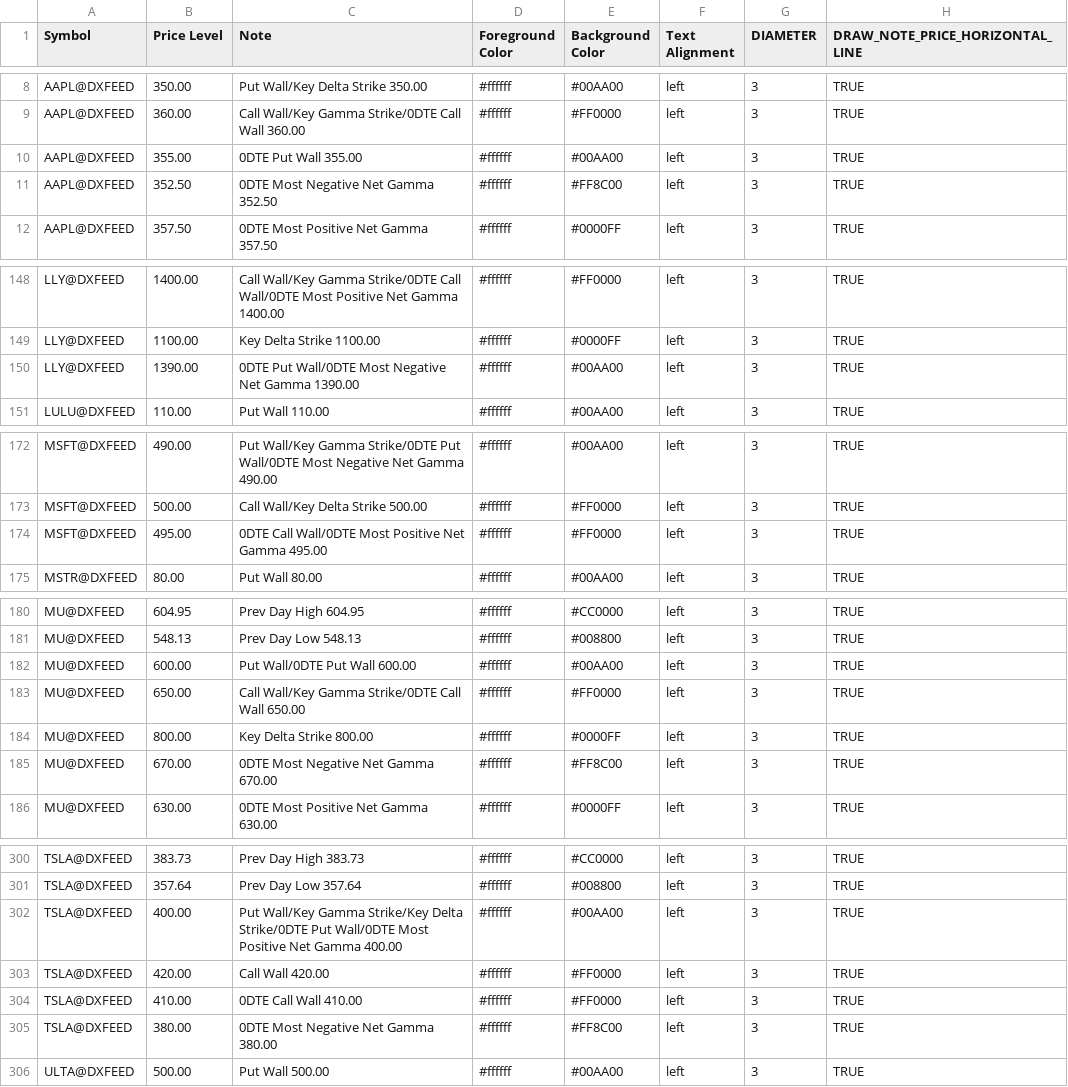
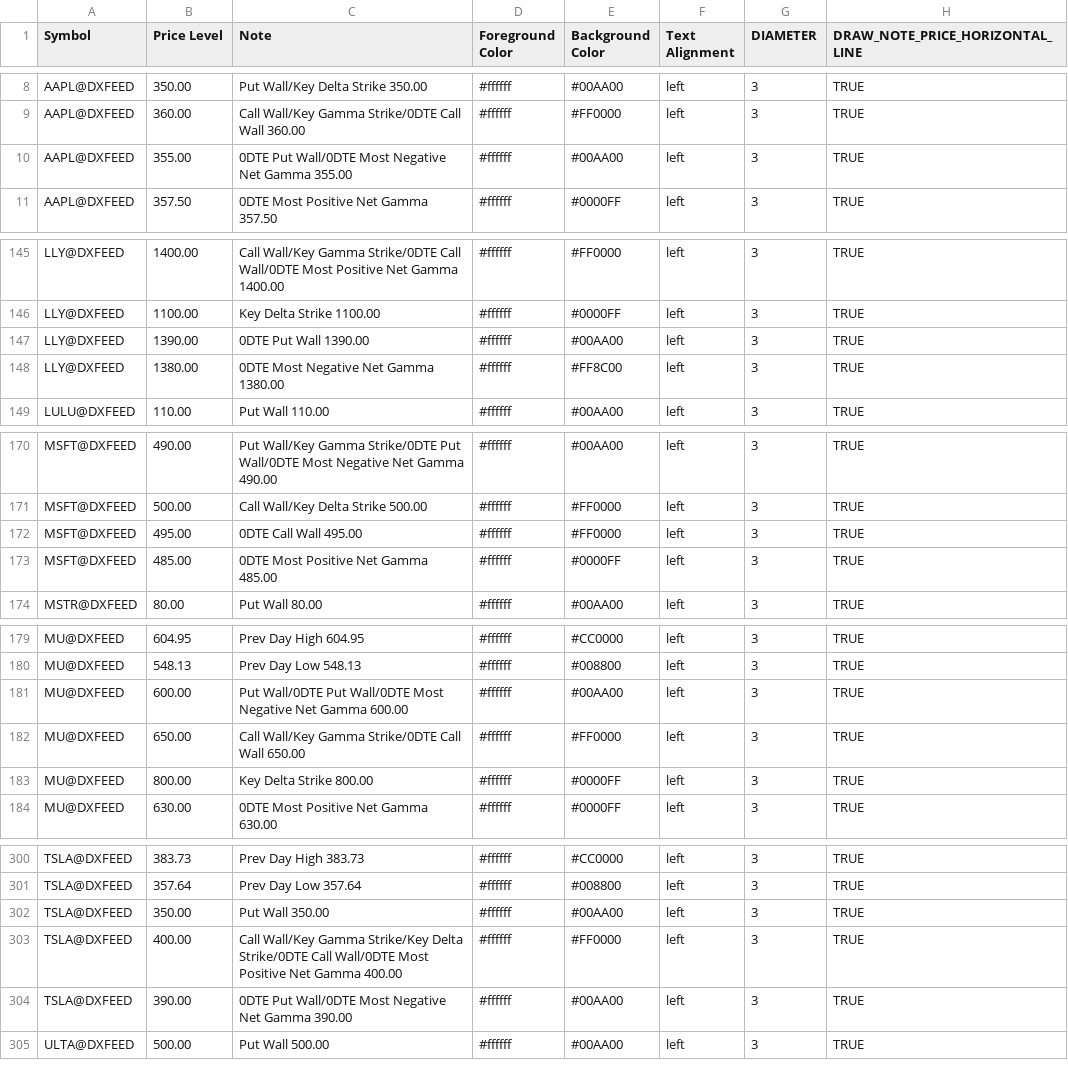
Before and after one commit to marciogmorales/toolbox, a CSV file: bookmap_notes.csv, drawn as a sheet; only a part is shown, gaps mark what is left out; the diff covers the shown part only.

Commit message:
chore: update bookmap notes (2026-11-27T17:06:30.742Z)

```diff
--- a/bookmap_notes.csv
+++ b/bookmap_notes.csv
@@ -9,4 +9,3 @@ AAPL@DXFEED,350.00,Put Wall/Key Delta Strike 350.00,#ffffff,#00AA00,left,3,TRUE
 AAPL@DXFEED,360.00,Call Wall/Key Gamma Strike/0DTE Call Wall 360.00,#ffffff,#FF0000,left,3,TRUE
-AAPL@DXFEED,355.00,0DTE Put Wall 355.00,#ffffff,#00AA00,left,3,TRUE
-AAPL@DXFEED,352.50,0DTE Most Negative Net Gamma 352.50,#ffffff,#FF8C00,left,3,TRUE
+AAPL@DXFEED,355.00,0DTE Put Wall/0DTE Most Negative Net Gamma 355.00,#ffffff,#00AA00,left,3,TRUE
 AAPL@DXFEED,357.50,0DTE Most Positive Net Gamma 357.50,#ffffff,#0000FF,left,3,TRUE
@@ -149,3 +146,4 @@ LLY@DXFEED,1400.00,Call Wall/Key Gamma Strike/0DTE Call Wall/0DTE Most Positive
 LLY@DXFEED,1100.00,Key Delta Strike 1100.00,#ffffff,#0000FF,left,3,TRUE
-LLY@DXFEED,1390.00,0DTE Put Wall/0DTE Most Negative Net Gamma 1390.00,#ffffff,#00AA00,left,3,TRUE
+LLY@DXFEED,1390.00,0DTE Put Wall 1390.00,#ffffff,#00AA00,left,3,TRUE
+LLY@DXFEED,1380.00,0DTE Most Negative Net Gamma 1380.00,#ffffff,#FF8C00,left,3,TRUE
 LULU@DXFEED,110.00,Put Wall 110.00,#ffffff,#00AA00,left,3,TRUE
@@ -173,3 +171,4 @@ MSFT@DXFEED,490.00,Put Wall/Key Gamma Strike/0DTE Put Wall/0DTE Most Negative Ne
 MSFT@DXFEED,500.00,Call Wall/Key Delta Strike 500.00,#ffffff,#FF0000,left,3,TRUE
-MSFT@DXFEED,495.00,0DTE Call Wall/0DTE Most Positive Net Gamma 495.00,#ffffff,#FF0000,left,3,TRUE
+MSFT@DXFEED,495.00,0DTE Call Wall 495.00,#ffffff,#FF0000,left,3,TRUE
+MSFT@DXFEED,485.00,0DTE Most Positive Net Gamma 485.00,#ffffff,#0000FF,left,3,TRUE
 MSTR@DXFEED,80.00,Put Wall 80.00,#ffffff,#00AA00,left,3,TRUE
@@ -181,6 +180,5 @@ MU@DXFEED,604.95,Prev Day High 604.95,#ffffff,#CC0000,left,3,TRUE
 MU@DXFEED,548.13,Prev Day Low 548.13,#ffffff,#008800,left,3,TRUE
-MU@DXFEED,600.00,Put Wall/0DTE Put Wall 600.00,#ffffff,#00AA00,left,3,TRUE
+MU@DXFEED,600.00,Put Wall/0DTE Put Wall/0DTE Most Negative Net Gamma 600.00,#ffffff,#00AA00,left,3,TRUE
 MU@DXFEED,650.00,Call Wall/Key Gamma Strike/0DTE Call Wall 650.00,#ffffff,#FF0000,left,3,TRUE
 MU@DXFEED,800.00,Key Delta Strike 800.00,#ffffff,#0000FF,left,3,TRUE
-MU@DXFEED,670.00,0DTE Most Negative Net Gamma 670.00,#ffffff,#FF8C00,left,3,TRUE
 MU@DXFEED,630.00,0DTE Most Positive Net Gamma 630.00,#ffffff,#0000FF,left,3,TRUE
@@ -301,6 +301,5 @@ TSLA@DXFEED,383.73,Prev Day High 383.73,#ffffff,#CC0000,left,3,TRUE
 TSLA@DXFEED,357.64,Prev Day Low 357.64,#ffffff,#008800,left,3,TRUE
-TSLA@DXFEED,400.00,Put Wall/Key Gamma Strike/Key Delta Strike/0DTE Put Wall/0DTE Most Positive Net Gamma 400.00,#ffffff,#00AA00,left,3,TRUE
-TSLA@DXFEED,420.00,Call Wall 420.00,#ffffff,#FF0000,left,3,TRUE
-TSLA@DXFEED,410.00,0DTE Call Wall 410.00,#ffffff,#FF0000,left,3,TRUE
-TSLA@DXFEED,380.00,0DTE Most Negative Net Gamma 380.00,#ffffff,#FF8C00,left,3,TRUE
+TSLA@DXFEED,350.00,Put Wall 350.00,#ffffff,#00AA00,left,3,TRUE
+TSLA@DXFEED,400.00,Call Wall/Key Gamma Strike/Key Delta Strike/0DTE Call Wall/0DTE Most Positive Net Gamma 400.00,#ffffff,#FF0000,left,3,TRUE
+TSLA@DXFEED,390.00,0DTE Put Wall/0DTE Most Negative Net Gamma 390.00,#ffffff,#00AA00,left,3,TRUE
 ULTA@DXFEED,500.00,Put Wall 500.00,#ffffff,#00AA00,left,3,TRUE
```
Also changed, not shown: 4 added rows, 4 removed rows and 28 edited cells elsewhere in this file.
